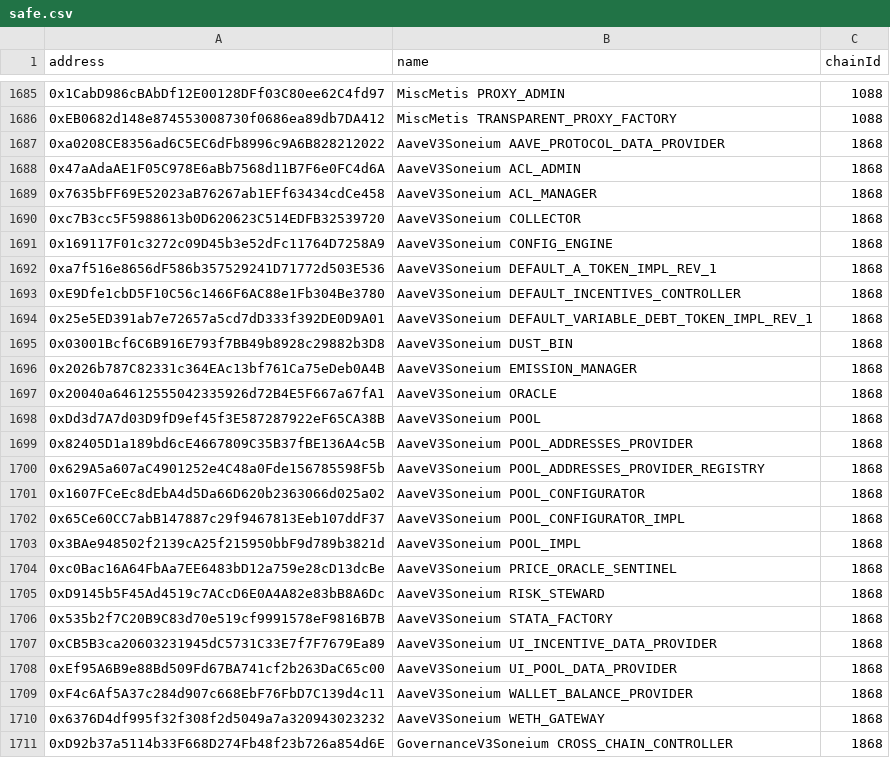
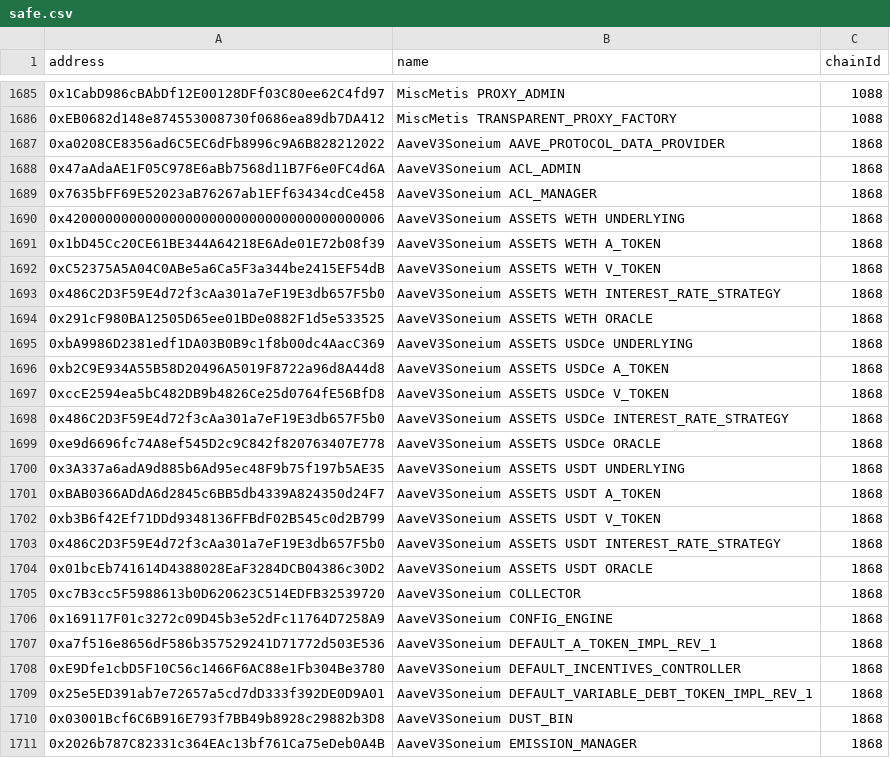
Before and after one commit to bgd-labs/aave-address-book, a CSV file: safe.csv, drawn as a sheet; only a part is shown, gaps mark what is left out; the shorter side is filled out with more unchanged rows.

Commit message:
fix(cache): automated cache update - updated addresses

```diff
--- a/safe.csv
+++ b/safe.csv
@@ -1689,2 +1689,17 @@ address,name,chainId
 0x7635bFF69E52023aB76267ab1EFf63434cdCe458,AaveV3Soneium ACL_MANAGER,1868
+0x4200000000000000000000000000000000000006,AaveV3Soneium ASSETS WETH UNDERLYING,1868
+0x1bD45Cc20CE61BE344A64218E6Ade01E72b08f39,AaveV3Soneium ASSETS WETH A_TOKEN,1868
+0xC52375A5A04C0ABe5a6Ca5F3a344be2415EF54dB,AaveV3Soneium ASSETS WETH V_TOKEN,1868
+0x486C2D3F59E4d72f3cAa301a7eF19E3db657F5b0,AaveV3Soneium ASSETS WETH INTEREST_RATE_STRATEGY,1868
+0x291cF980BA12505D65ee01BDe0882F1d5e533525,AaveV3Soneium ASSETS WETH ORACLE,1868
+0xbA9986D2381edf1DA03B0B9c1f8b00dc4AacC369,AaveV3Soneium ASSETS USDCe UNDERLYING,1868
+0xb2C9E934A55B58D20496A5019F8722a96d8A44d8,AaveV3Soneium ASSETS USDCe A_TOKEN,1868
+0xccE2594ea5bC482DB9b4826Ce25d0764fE56BfD8,AaveV3Soneium ASSETS USDCe V_TOKEN,1868
+0x486C2D3F59E4d72f3cAa301a7eF19E3db657F5b0,AaveV3Soneium ASSETS USDCe INTEREST_RATE_STRATEGY,1868
+0xe9d6696fc74A8ef545D2c9C842f820763407E778,AaveV3Soneium ASSETS USDCe ORACLE,1868
+0x3A337a6adA9d885b6Ad95ec48F9b75f197b5AE35,AaveV3Soneium ASSETS USDT UNDERLYING,1868
+0xBAB0366ADdA6d2845c6BB5db4339A824350d24F7,AaveV3Soneium ASSETS USDT A_TOKEN,1868
+0xb3B6f42Ef71DDd9348136FFBdF02B545c0d2B799,AaveV3Soneium ASSETS USDT V_TOKEN,1868
+0x486C2D3F59E4d72f3cAa301a7eF19E3db657F5b0,AaveV3Soneium ASSETS USDT INTEREST_RATE_STRATEGY,1868
+0x01bcEb741614D4388028EaF3284DCB04386c30D2,AaveV3Soneium ASSETS USDT ORACLE,1868
 0xc7B3cc5F5988613b0D620623C514EDFB32539720,AaveV3Soneium COLLECTOR,1868
```
Also changed, not shown: 3 other files.
